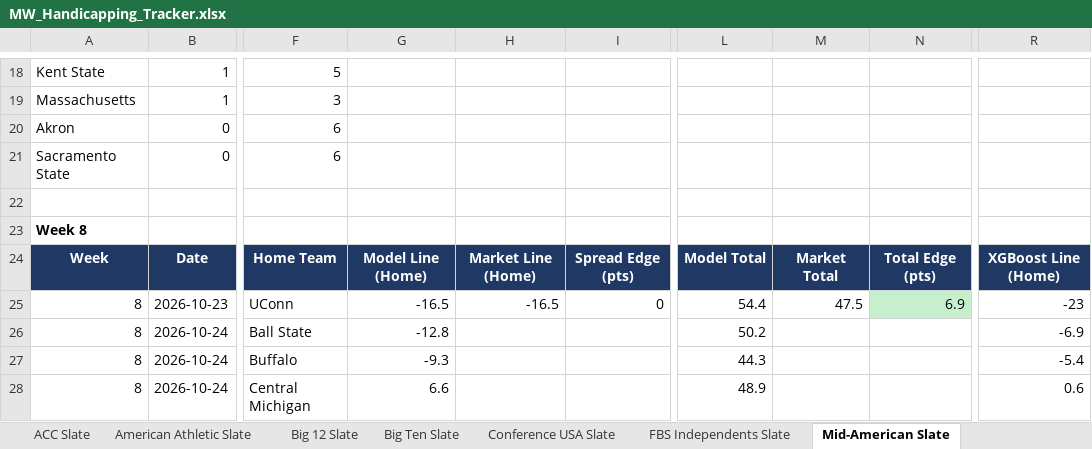
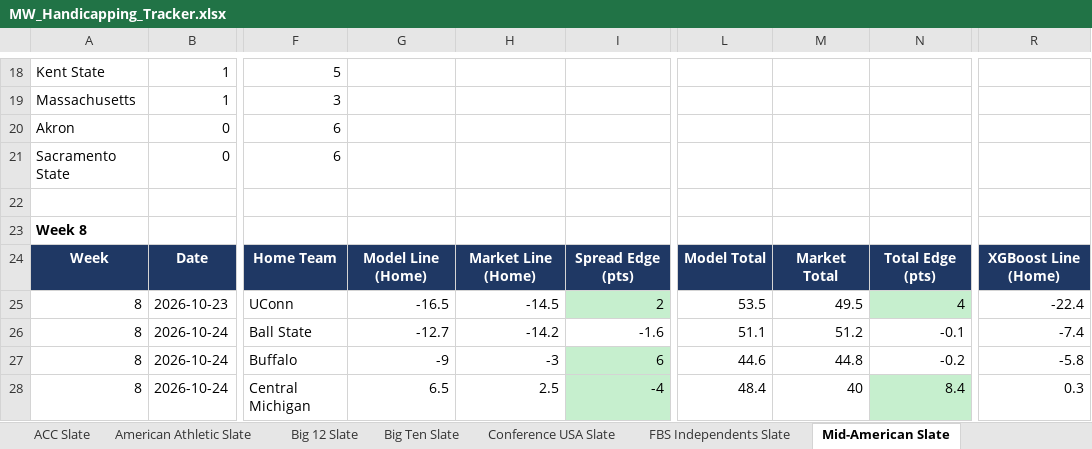
Before and after one commit to colea223/mdubcapping, an Excel workbook: excel/MW_Handicapping_Tracker.xlsx, sheet Mid-American Slate, drawn as a sheet; only a part is shown, gaps mark what is left out; values as stored, in another font and other column widths than the file's, no borders; the diff covers the shown part only; the diff names each change by its address in the sheet, - before the commit and + after, or states it on an @@ line.

```diff
--- a/excel/MW_Handicapping_Tracker.xlsx (sheet Mid-American Slate)
+++ b/excel/MW_Handicapping_Tracker.xlsx (sheet Mid-American Slate)
-H25: -16.5
+H25: -14.5
-I25: 0
+I25: 2
-I25 fill: none
+I25 fill: #C6EFCE
-L25: 54.4
+L25: 53.5
-M25: 47.5
+M25: 49.5
-N25: 6.9
+N25: 4
-R25: -23
+R25: -22.4
-G26: -12.8
+G26: -12.7
-H26: (empty)
+H26: -14.2
-I26: (empty)
+I26: -1.6
-L26: 50.2
+L26: 51.1
-M26: (empty)
+M26: 51.2
-N26: (empty)
+N26: -0.1
-R26: -6.9
+R26: -7.4
-G27: -9.3
+G27: -9
-H27: (empty)
+H27: -3
-I27: (empty)
+I27: 6
-I27:I28 fill: none
+I27:I28 fill: #C6EFCE
-L27: 44.3
+L27: 44.6
-M27: (empty)
+M27: 44.8
-N27: (empty)
+N27: -0.2
-R27: -5.4
+R27: -5.8
-G28: 6.6
+G28: 6.5
-H28: (empty)
+H28: 2.5
-I28: (empty)
+I28: -4
-L28: 48.9
+L28: 48.4
-M28: (empty)
+M28: 40
-N28: (empty)
+N28: 8.4
-N28 fill: none
+N28 fill: #C6EFCE
-R28: 0.6
+R28: 0.3
```
Also changed, not shown: 50 edited cells and cell formats elsewhere in this sheet, sheet Model Comparison, sheet Power Ratings, sheet National Slate, sheet ACC Slate, sheet Big Ten Slate, sheet Big 12 Slate, 9 more sheets, 36 other files.
